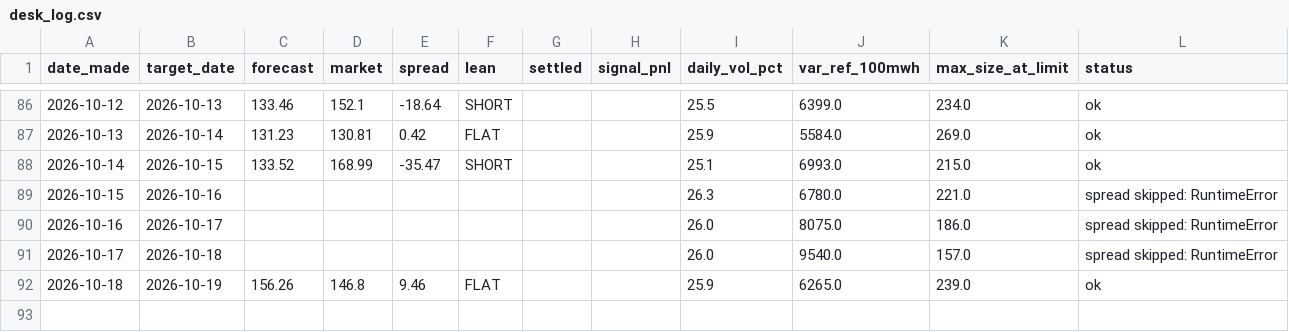
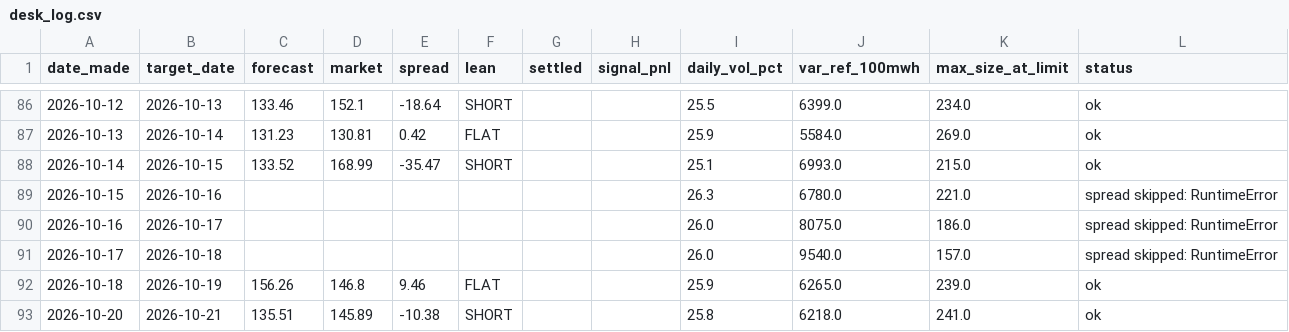
Before and after one commit to Evanssdas/gb-desk-report, a CSV file: desk_log.csv, drawn as a sheet; only a part is shown, gaps mark what is left out; the diff names each change by its address in the sheet, - before the commit and + after, or states it on an @@ line.

```diff
--- a/desk_log.csv
+++ b/desk_log.csv
+row 93: 2026-10-20 | 2026-10-21 | 135.51 | 145.89 | -10.38 | SHORT |  |  | 25.8 | 6218.0 | 241.0 | ok
```
Also changed, not shown: 2 other files.
